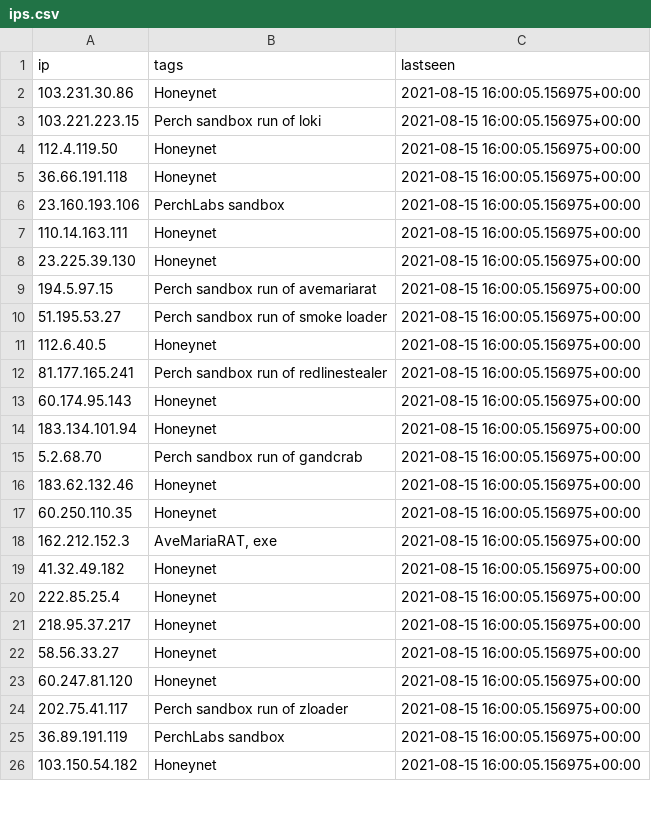
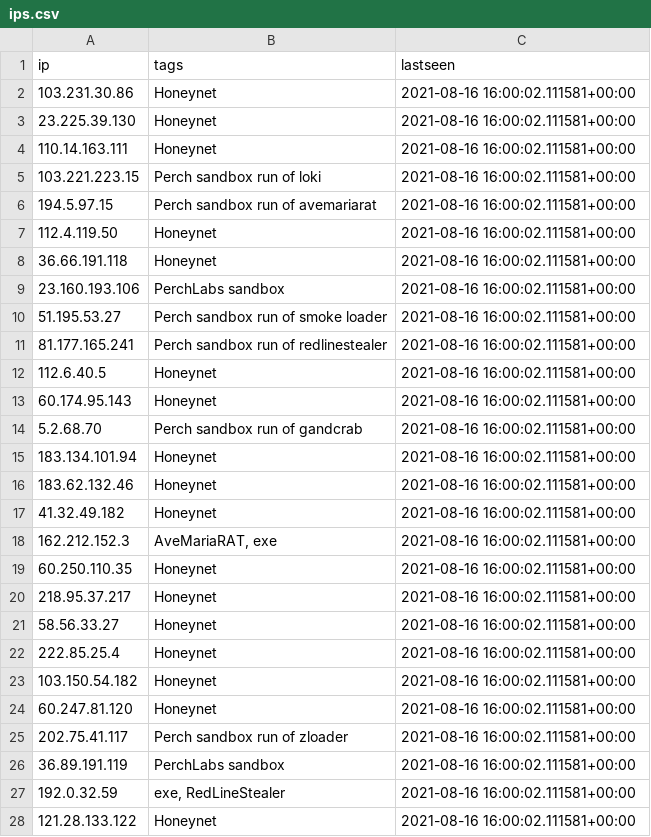
Before and after one commit to PerchSecurity/PerchLabs, a CSV file: ips.csv, drawn as a sheet; only a part is shown; the diff covers the shown part only.

```diff
--- a/ips.csv
+++ b/ips.csv
@@ -1,26 +1,28 @@
 "ip","tags","lastseen"
-"103.231.30.86","Honeynet","2021-08-15 16:00:05.156975+00:00"
-"103.221.223.15","Perch sandbox run of loki","2021-08-15 16:00:05.156975+00:00"
-"112.4.119.50","Honeynet","2021-08-15 16:00:05.156975+00:00"
-"36.66.191.118","Honeynet","2021-08-15 16:00:05.156975+00:00"
-"23.160.193.106","PerchLabs sandbox","2021-08-15 16:00:05.156975+00:00"
-"110.14.163.111","Honeynet","2021-08-15 16:00:05.156975+00:00"
-"23.225.39.130","Honeynet","2021-08-15 16:00:05.156975+00:00"
-"194.5.97.15","Perch sandbox run of avemariarat","2021-08-15 16:00:05.156975+00:00"
-"51.195.53.27","Perch sandbox run of smoke loader","2021-08-15 16:00:05.156975+00:00"
-"112.6.40.5","Honeynet","2021-08-15 16:00:05.156975+00:00"
-"81.177.165.241","Perch sandbox run of redlinestealer","2021-08-15 16:00:05.156975+00:00"
-"60.174.95.143","Honeynet","2021-08-15 16:00:05.156975+00:00"
-"183.134.101.94","Honeynet","2021-08-15 16:00:05.156975+00:00"
-"5.2.68.70","Perch sandbox run of gandcrab","2021-08-15 16:00:05.156975+00:00"
-"183.62.132.46","Honeynet","2021-08-15 16:00:05.156975+00:00"
-"60.250.110.35","Honeynet","2021-08-15 16:00:05.156975+00:00"
-"162.212.152.3","AveMariaRAT, exe","2021-08-15 16:00:05.156975+00:00"
-"41.32.49.182","Honeynet","2021-08-15 16:00:05.156975+00:00"
-"222.85.25.4","Honeynet","2021-08-15 16:00:05.156975+00:00"
-"218.95.37.217","Honeynet","2021-08-15 16:00:05.156975+00:00"
-"58.56.33.27","Honeynet","2021-08-15 16:00:05.156975+00:00"
-"60.247.81.120","Honeynet","2021-08-15 16:00:05.156975+00:00"
-"202.75.41.117","Perch sandbox run of zloader","2021-08-15 16:00:05.156975+00:00"
-"36.89.191.119","PerchLabs sandbox","2021-08-15 16:00:05.156975+00:00"
-"103.150.54.182","Honeynet","2021-08-15 16:00:05.156975+00:00"
+"103.231.30.86","Honeynet","2021-08-16 16:00:02.111581+00:00"
+"23.225.39.130","Honeynet","2021-08-16 16:00:02.111581+00:00"
+"110.14.163.111","Honeynet","2021-08-16 16:00:02.111581+00:00"
+"103.221.223.15","Perch sandbox run of loki","2021-08-16 16:00:02.111581+00:00"
+"194.5.97.15","Perch sandbox run of avemariarat","2021-08-16 16:00:02.111581+00:00"
+"112.4.119.50","Honeynet","2021-08-16 16:00:02.111581+00:00"
+"36.66.191.118","Honeynet","2021-08-16 16:00:02.111581+00:00"
+"23.160.193.106","PerchLabs sandbox","2021-08-16 16:00:02.111581+00:00"
+"51.195.53.27","Perch sandbox run of smoke loader","2021-08-16 16:00:02.111581+00:00"
+"81.177.165.241","Perch sandbox run of redlinestealer","2021-08-16 16:00:02.111581+00:00"
+"112.6.40.5","Honeynet","2021-08-16 16:00:02.111581+00:00"
+"60.174.95.143","Honeynet","2021-08-16 16:00:02.111581+00:00"
+"5.2.68.70","Perch sandbox run of gandcrab","2021-08-16 16:00:02.111581+00:00"
+"183.134.101.94","Honeynet","2021-08-16 16:00:02.111581+00:00"
+"183.62.132.46","Honeynet","2021-08-16 16:00:02.111581+00:00"
+"41.32.49.182","Honeynet","2021-08-16 16:00:02.111581+00:00"
+"162.212.152.3","AveMariaRAT, exe","2021-08-16 16:00:02.111581+00:00"
+"60.250.110.35","Honeynet","2021-08-16 16:00:02.111581+00:00"
+"218.95.37.217","Honeynet","2021-08-16 16:00:02.111581+00:00"
+"58.56.33.27","Honeynet","2021-08-16 16:00:02.111581+00:00"
+"222.85.25.4","Honeynet","2021-08-16 16:00:02.111581+00:00"
+"103.150.54.182","Honeynet","2021-08-16 16:00:02.111581+00:00"
+"60.247.81.120","Honeynet","2021-08-16 16:00:02.111581+00:00"
+"202.75.41.117","Perch sandbox run of zloader","2021-08-16 16:00:02.111581+00:00"
+"36.89.191.119","PerchLabs sandbox","2021-08-16 16:00:02.111581+00:00"
+"192.0.32.59","exe, RedLineStealer","2021-08-16 16:00:02.111581+00:00"
+"121.28.133.122","Honeynet","2021-08-16 16:00:02.111581+00:00"
```
Also changed, not shown: 9 added rows, 11 removed rows and 23 edited cells elsewhere in this file, domains.csv, 1 other file.
